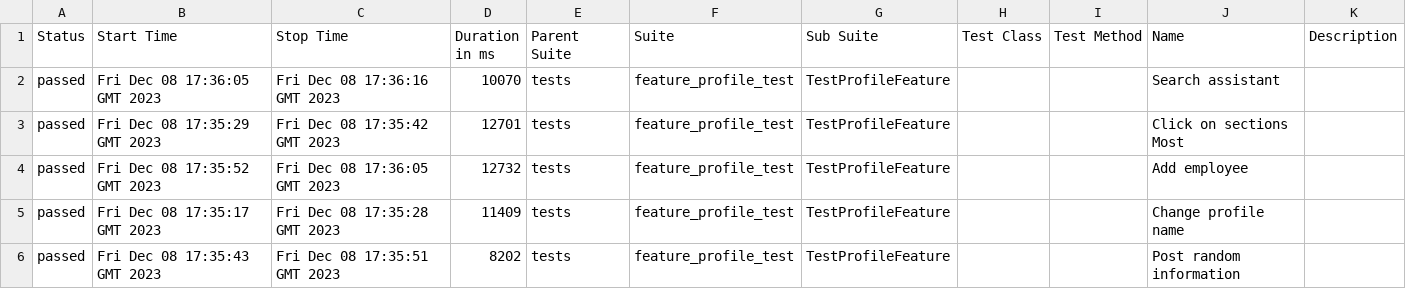
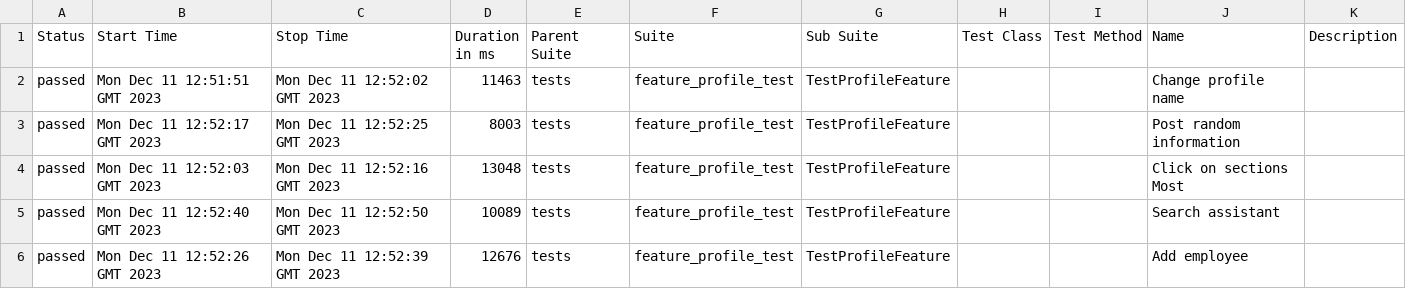
Before and after one commit to Roman1599/petrov-main, a CSV file: data/suites.csv, drawn as a sheet.

```diff
--- a/data/suites.csv
+++ b/data/suites.csv
@@ -1,6 +1,6 @@
 "Status","Start Time","Stop Time","Duration in ms","Parent Suite","Suite","Sub Suite","Test Class","Test Method","Name","Description"
-"passed","Fri Dec 08 17:36:05 GMT 2023","Fri Dec 08 17:36:16 GMT 2023","10070","tests","feature_profile_test","TestProfileFeature","","","Search assistant",""
-"passed","Fri Dec 08 17:35:29 GMT 2023","Fri Dec 08 17:35:42 GMT 2023","12701","tests","feature_profile_test","TestProfileFeature","","","Click on sections Most",""
-"passed","Fri Dec 08 17:35:52 GMT 2023","Fri Dec 08 17:36:05 GMT 2023","12732","tests","feature_profile_test","TestProfileFeature","","","Add employee",""
-"passed","Fri Dec 08 17:35:17 GMT 2023","Fri Dec 08 17:35:28 GMT 2023","11409","tests","feature_profile_test","TestProfileFeature","","","Change profile name",""
-"passed","Fri Dec 08 17:35:43 GMT 2023","Fri Dec 08 17:35:51 GMT 2023","8202","tests","feature_profile_test","TestProfileFeature","","","Post random information",""
+"passed","Mon Dec 11 12:51:51 GMT 2023","Mon Dec 11 12:52:02 GMT 2023","11463","tests","feature_profile_test","TestProfileFeature","","","Change profile name",""
+"passed","Mon Dec 11 12:52:17 GMT 2023","Mon Dec 11 12:52:25 GMT 2023","8003","tests","feature_profile_test","TestProfileFeature","","","Post random information",""
+"passed","Mon Dec 11 12:52:03 GMT 2023","Mon Dec 11 12:52:16 GMT 2023","13048","tests","feature_profile_test","TestProfileFeature","","","Click on sections Most",""
+"passed","Mon Dec 11 12:52:40 GMT 2023","Mon Dec 11 12:52:50 GMT 2023","10089","tests","feature_profile_test","TestProfileFeature","","","Search assistant",""
+"passed","Mon Dec 11 12:52:26 GMT 2023","Mon Dec 11 12:52:39 GMT 2023","12676","tests","feature_profile_test","TestProfileFeature","","","Add employee",""
```
Also changed, not shown: 36 other files.
